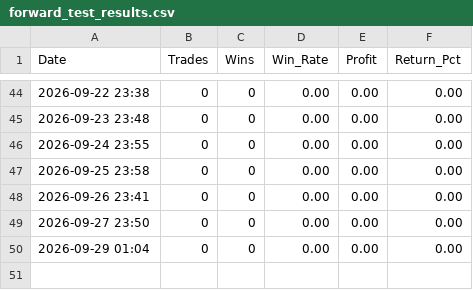
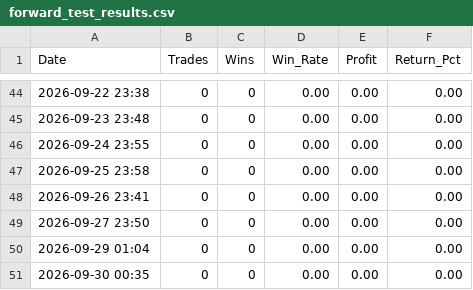
Before and after one commit to trading-bojan-strategy/bojan-forward-test, a CSV file: forward_test_results.csv, drawn as a sheet; only a part is shown, gaps mark what is left out.

```diff
--- a/forward_test_results.csv
+++ b/forward_test_results.csv
@@ -50 +50,2 @@ Date,Trades,Wins,Win_Rate,Profit,Return_Pct
 2026-09-29 01:04,0,0,0.00,0.00,0.00
+2026-09-30 00:35,0,0,0.00,0.00,0.00
```
